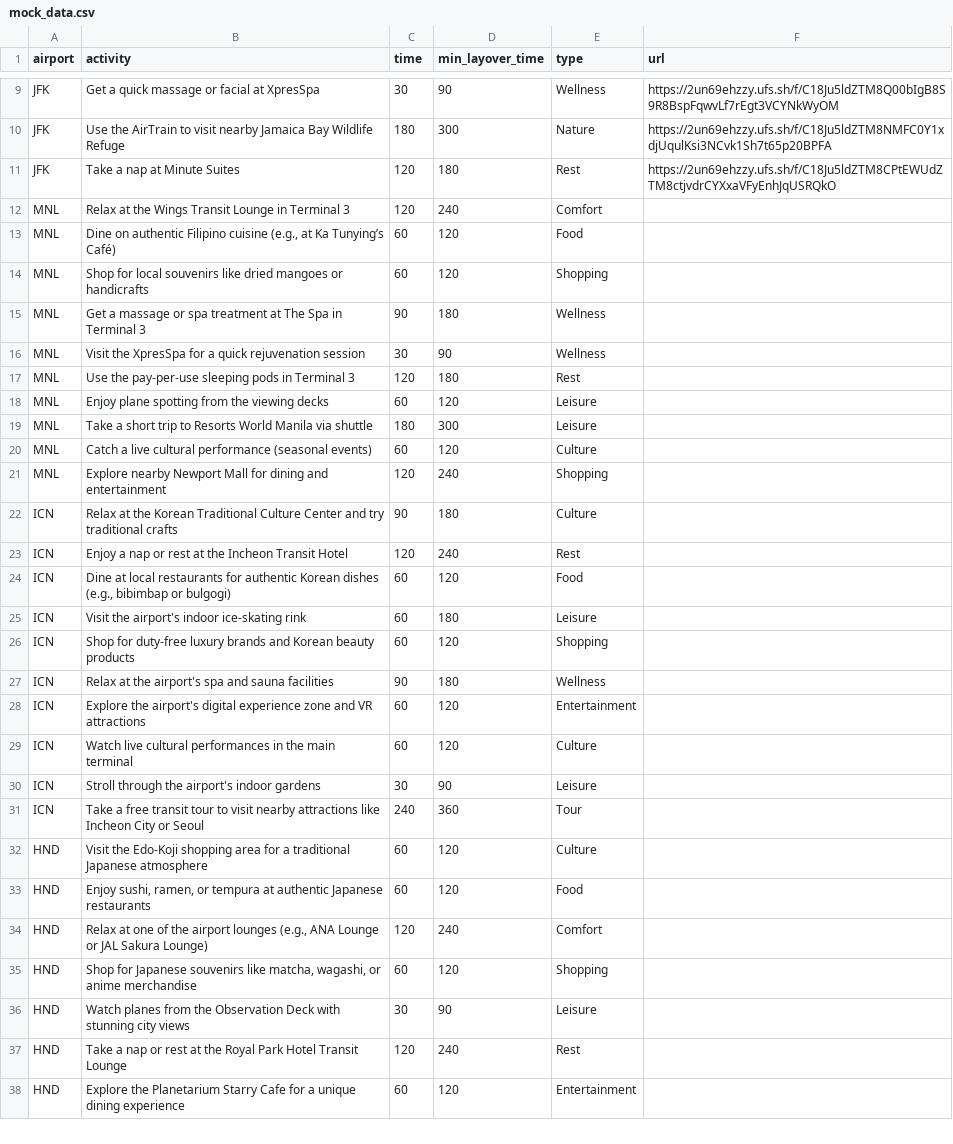
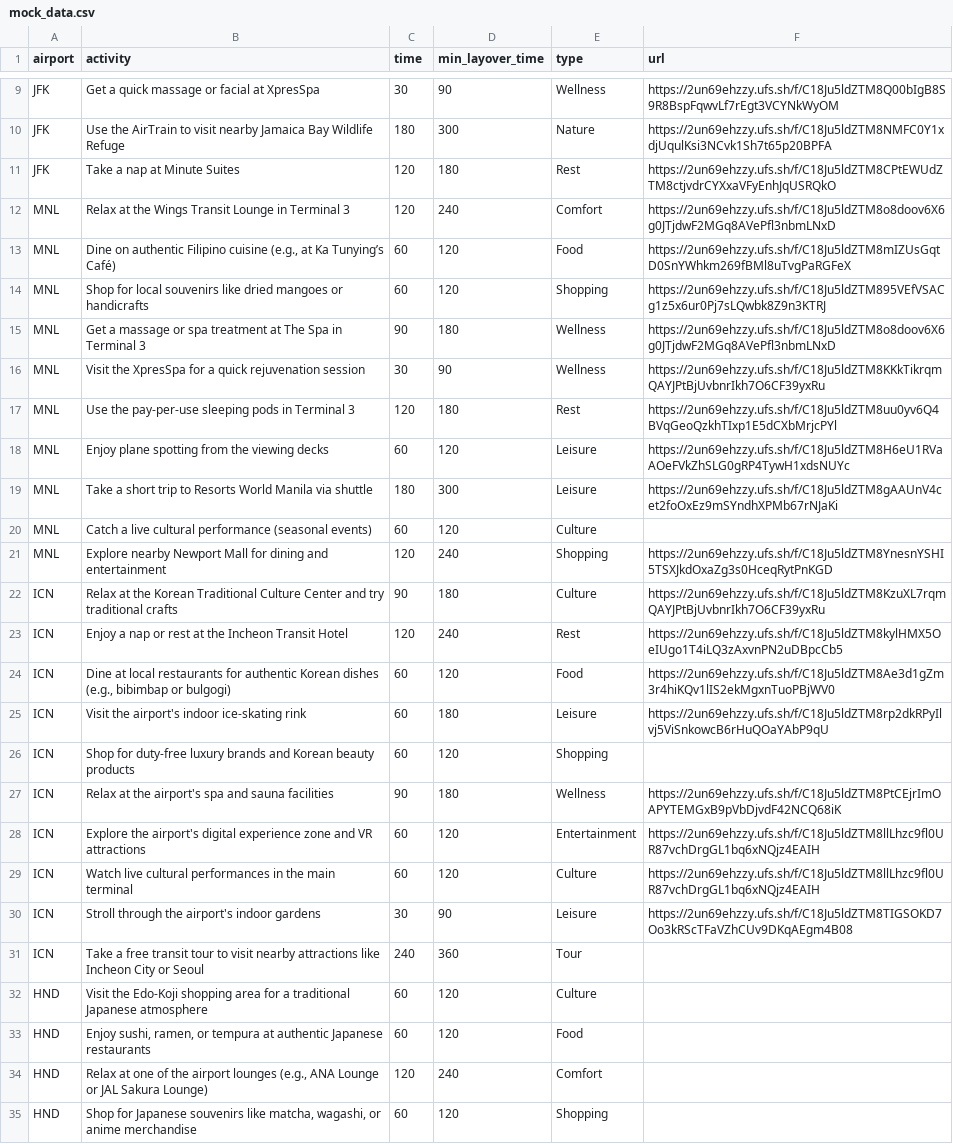
Before and after one commit to srtk-Negi/LayNote, a CSV file: mock_data.csv, drawn as a sheet; only a part is shown, gaps mark what is left out; the shorter side is filled out with more unchanged rows.

Commit message:
update csv

```diff
--- a/mock_data.csv
+++ b/mock_data.csv
@@ -11,21 +11,21 @@ airport, activity, time, min_layover_time, type, url
 "JFK", "Take a nap at Minute Suites", 120, 180, "Rest", https://2un69ehzzy.ufs.sh/f/C18Ju5ldZTM8CPtEWUdZTM8ctjvdrCYXxaVFyEnhJqUSRQkO
-"MNL", "Relax at the Wings Transit Lounge in Terminal 3", 120, 240, "Comfort",
-"MNL", "Dine on authentic Filipino cuisine (e.g., at Ka Tunying’s Café)", 60, 120, "Food",
-"MNL", "Shop for local souvenirs like dried mangoes or handicrafts", 60, 120, "Shopping",
-"MNL", "Get a massage or spa treatment at The Spa in Terminal 3", 90, 180, "Wellness",
-"MNL", "Visit the XpresSpa for a quick rejuvenation session", 30, 90, "Wellness",
-"MNL", "Use the pay-per-use sleeping pods in Terminal 3", 120, 180, "Rest",
-"MNL", "Enjoy plane spotting from the viewing decks", 60, 120, "Leisure",
-"MNL", "Take a short trip to Resorts World Manila via shuttle", 180, 300, "Leisure",
+"MNL", "Relax at the Wings Transit Lounge in Terminal 3", 120, 240, "Comfort", https://2un69ehzzy.ufs.sh/f/C18Ju5ldZTM8o8doov6X6g0JTjdwF2MGq8AVePfl3nbmLNxD
+"MNL", "Dine on authentic Filipino cuisine (e.g., at Ka Tunying’s Café)", 60, 120, "Food", https://2un69ehzzy.ufs.sh/f/C18Ju5ldZTM8mIZUsGqtD0SnYWhkm269fBMl8uTvgPaRGFeX
+"MNL", "Shop for local souvenirs like dried mangoes or handicrafts", 60, 120, "Shopping", https://2un69ehzzy.ufs.sh/f/C18Ju5ldZTM895VEfVSACg1z5x6ur0Pj7sLQwbk8Z9n3KTRJ
+"MNL", "Get a massage or spa treatment at The Spa in Terminal 3", 90, 180, "Wellness", https://2un69ehzzy.ufs.sh/f/C18Ju5ldZTM8o8doov6X6g0JTjdwF2MGq8AVePfl3nbmLNxD
+"MNL", "Visit the XpresSpa for a quick rejuvenation session", 30, 90, "Wellness", https://2un69ehzzy.ufs.sh/f/C18Ju5ldZTM8KKkTikrqmQAYJPtBjUvbnrIkh7O6CF39yxRu
+"MNL", "Use the pay-per-use sleeping pods in Terminal 3", 120, 180, "Rest", https://2un69ehzzy.ufs.sh/f/C18Ju5ldZTM8uu0yv6Q4BVqGeoQzkhTIxp1E5dCXbMrjcPYl
+"MNL", "Enjoy plane spotting from the viewing decks", 60, 120, "Leisure", https://2un69ehzzy.ufs.sh/f/C18Ju5ldZTM8H6eU1RVaAOeFVkZhSLG0gRP4TywH1xdsNUYc
+"MNL", "Take a short trip to Resorts World Manila via shuttle", 180, 300, "Leisure", https://2un69ehzzy.ufs.sh/f/C18Ju5ldZTM8gAAUnV4cet2foOxEz9mSYndhXPMb67rNJaKi
 "MNL", "Catch a live cultural performance (seasonal events)", 60, 120, "Culture",
-"MNL", "Explore nearby Newport Mall for dining and entertainment", 120, 240, "Shopping",
-"ICN", "Relax at the Korean Traditional Culture Center and try traditional crafts", 90, 180, "Culture",
-"ICN", "Enjoy a nap or rest at the Incheon Transit Hotel", 120, 240, "Rest",
-"ICN", "Dine at local restaurants for authentic Korean dishes (e.g., bibimbap or bulgogi)", 60, 120, "Food",
-"ICN", "Visit the airport's indoor ice-skating rink", 60, 180, "Leisure",
+"MNL", "Explore nearby Newport Mall for dining and entertainment", 120, 240, "Shopping", https://2un69ehzzy.ufs.sh/f/C18Ju5ldZTM8YnesnYSHI5TSXJkdOxaZg3s0HceqRytPnKGD
+"ICN", "Relax at the Korean Traditional Culture Center and try traditional crafts", 90, 180, "Culture", https://2un69ehzzy.ufs.sh/f/C18Ju5ldZTM8KzuXL7rqmQAYJPtBjUvbnrIkh7O6CF39yxRu
+"ICN", "Enjoy a nap or rest at the Incheon Transit Hotel", 120, 240, "Rest", https://2un69ehzzy.ufs.sh/f/C18Ju5ldZTM8kylHMX5OeIUgo1T4iLQ3zAxvnPN2uDBpcCb5
+"ICN", "Dine at local restaurants for authentic Korean dishes (e.g., bibimbap or bulgogi)", 60, 120, "Food", https://2un69ehzzy.ufs.sh/f/C18Ju5ldZTM8Ae3d1gZm3r4hiKQv1lIS2ekMgxnTuoPBjWV0
+"ICN", "Visit the airport's indoor ice-skating rink", 60, 180, "Leisure", https://2un69ehzzy.ufs.sh/f/C18Ju5ldZTM8rp2dkRPyIlvj5ViSnkowcB6rHuQOaYAbP9qU
 "ICN", "Shop for duty-free luxury brands and Korean beauty products", 60, 120, "Shopping",
-"ICN", "Relax at the airport's spa and sauna facilities", 90, 180, "Wellness",
-"ICN", "Explore the airport's digital experience zone and VR attractions", 60, 120, "Entertainment",
-"ICN", "Watch live cultural performances in the main terminal", 60, 120, "Culture",
-"ICN", "Stroll through the airport's indoor gardens", 30, 90, "Leisure",
+"ICN", "Relax at the airport's spa and sauna facilities", 90, 180, "Wellness", https://2un69ehzzy.ufs.sh/f/C18Ju5ldZTM8PtCEjrImOAPYTEMGxB9pVbDjvdF42NCQ68iK
+"ICN", "Explore the airport's digital experience zone and VR attractions", 60, 120, "Entertainment", https://2un69ehzzy.ufs.sh/f/C18Ju5ldZTM8llLhzc9fl0UR87vchDrgGL1bq6xNQjz4EAIH
+"ICN", "Watch live cultural performances in the main terminal", 60, 120, "Culture", https://2un69ehzzy.ufs.sh/f/C18Ju5ldZTM8llLhzc9fl0UR87vchDrgGL1bq6xNQjz4EAIH
+"ICN", "Stroll through the airport's indoor gardens", 30, 90, "Leisure", https://2un69ehzzy.ufs.sh/f/C18Ju5ldZTM8TIGSOKD7Oo3kRScTFaVZhCUv9DKqAEgm4B08
 "ICN", "Take a free transit tour to visit nearby attractions like Incheon City or Seoul", 240, 360, "Tour",
```
